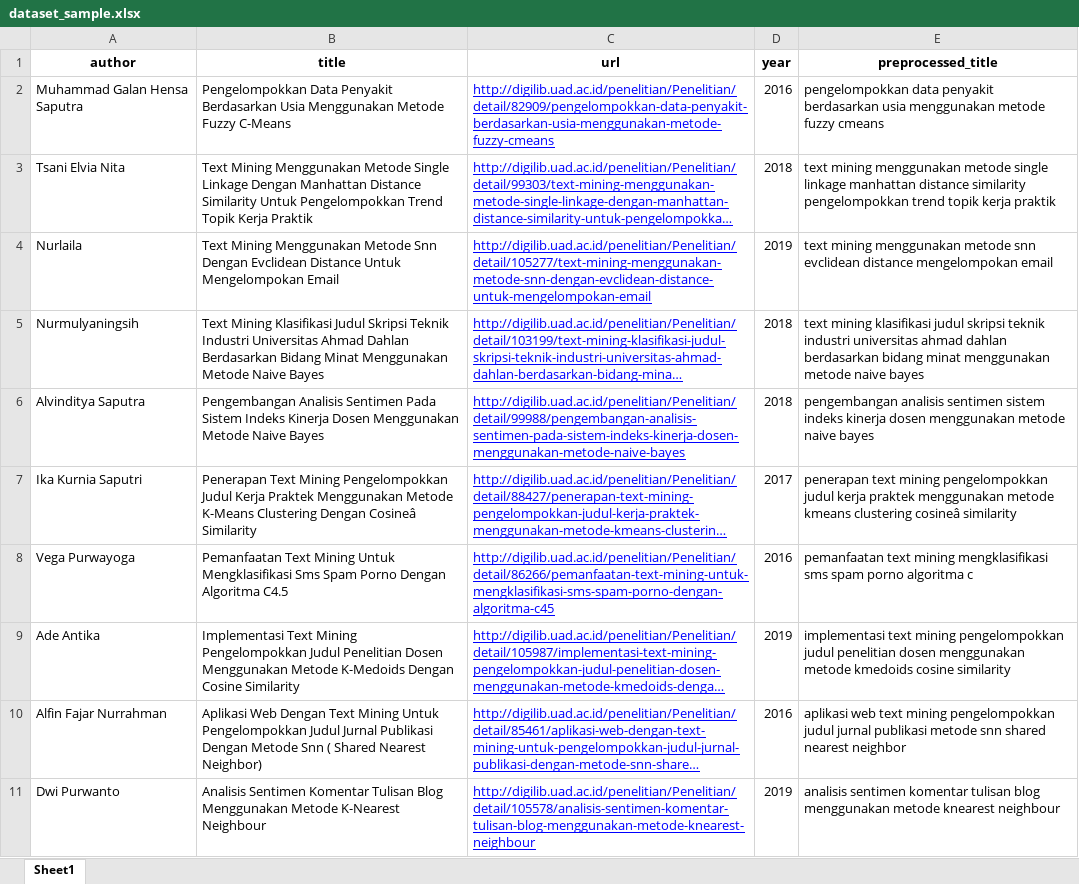
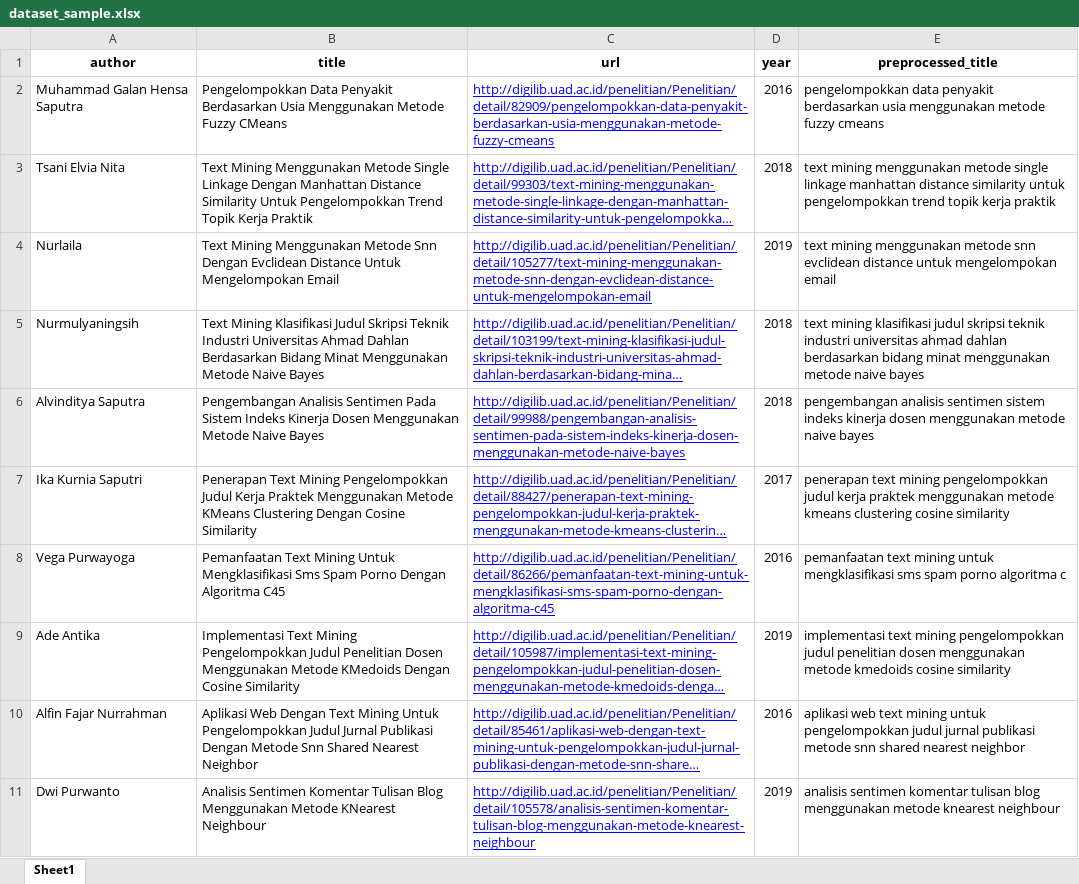
Before and after one commit to piinalpin/research-references-bot, an Excel workbook: docs/dataset_sample.xlsx, sheet Sheet1, drawn as a sheet; only a part is shown; long unchanged cells end in …; values as stored, in another font and other column widths than the file's, no borders; the diff covers the shown part only; the diff names each change by its address in the sheet, - before the commit and + after, or states it on an @@ line.

```diff
--- a/docs/dataset_sample.xlsx (sheet Sheet1)
+++ b/docs/dataset_sample.xlsx (sheet Sheet1)
-B2 (title): …Metode Fuzzy C-Means
+B2 (title): …Metode Fuzzy CMeans
-E3 (preprocessed_title): …distance similarity pengelompokkan trend…
+E3 (preprocessed_title): …distance similarity untuk pengelompokkan trend…
-E4 (preprocessed_title): …evclidean distance mengelompokan email
+E4 (preprocessed_title): …evclidean distance untuk mengelompokan email
-B7 (title): …Menggunakan Metode K-Means Clustering Dengan Cosineâ Similarity
+B7 (title): …Menggunakan Metode KMeans Clustering Dengan Cosine Similarity
-E7 (preprocessed_title): …kmeans clustering cosineâ similarity
+E7 (preprocessed_title): …kmeans clustering cosine similarity
-B8 (title): …Dengan Algoritma C4.5
+B8 (title): …Dengan Algoritma C45
-E8 (preprocessed_title): …text mining mengklasifikasi sms…
+E8 (preprocessed_title): …text mining untuk mengklasifikasi sms…
-B9 (title): …Menggunakan Metode K-Medoids Dengan Cosine…
+B9 (title): …Menggunakan Metode KMedoids Dengan Cosine…
-B10 (title): …Metode Snn ( Shared Nearest Neighbor)
+B10 (title): …Metode Snn Shared Nearest Neighbor
-E10 (preprocessed_title): …text mining pengelompokkan judul…
+E10 (preprocessed_title): …text mining untuk pengelompokkan judul…
-B11 (title): …Menggunakan Metode K-Nearest Neighbour
+B11 (title): …Menggunakan Metode KNearest Neighbour
```
Also changed, not shown: 10 added rows elsewhere in this sheet, docs/dataset_preprocessing.xlsx, 52 other files.
